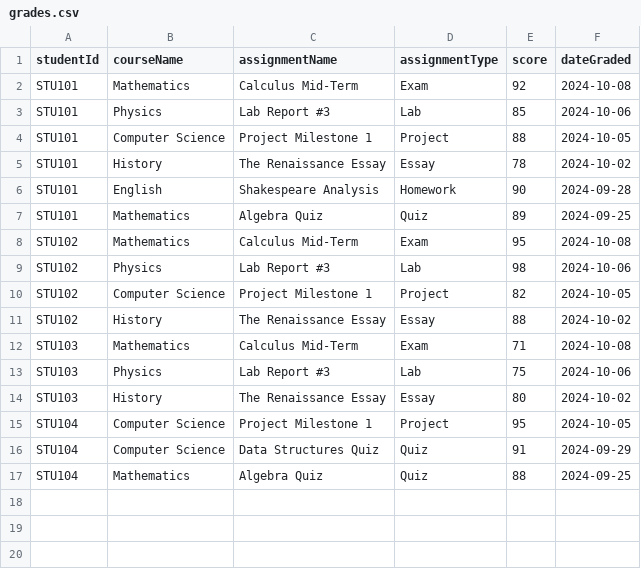
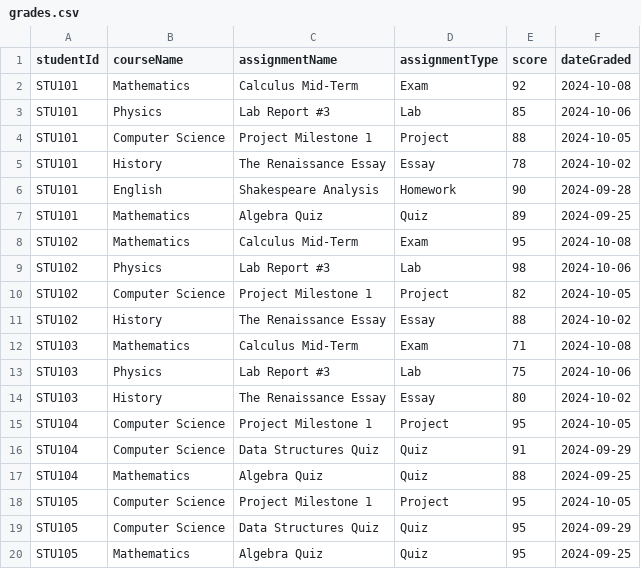
Before and after one commit to Abhiramkalakota/Student-Performance-Tracker, a CSV file: grades.csv, drawn as a sheet; the diff names each change by its address in the sheet, - before the commit and + after, or states it on an @@ line.

```diff
--- a/grades.csv
+++ b/grades.csv
+row 18: STU105 | Computer Science | Project Milestone 1 | Project | 95 | 2024-10-05
+row 19: STU105 | Computer Science | Data Structures Quiz | Quiz | 95 | 2024-09-29
+row 20: STU105 | Mathematics | Algebra Quiz | Quiz | 95 | 2024-09-25
```
Also changed, not shown: attendance.csv, courses.csv, 2 other files.
